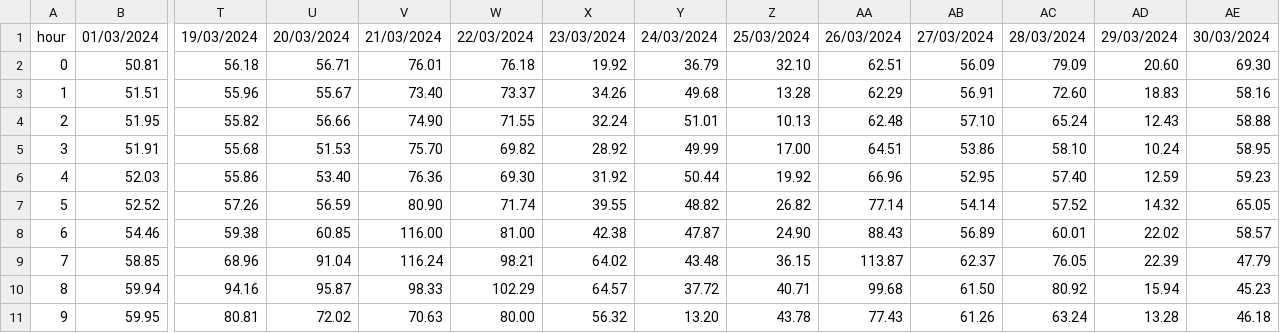
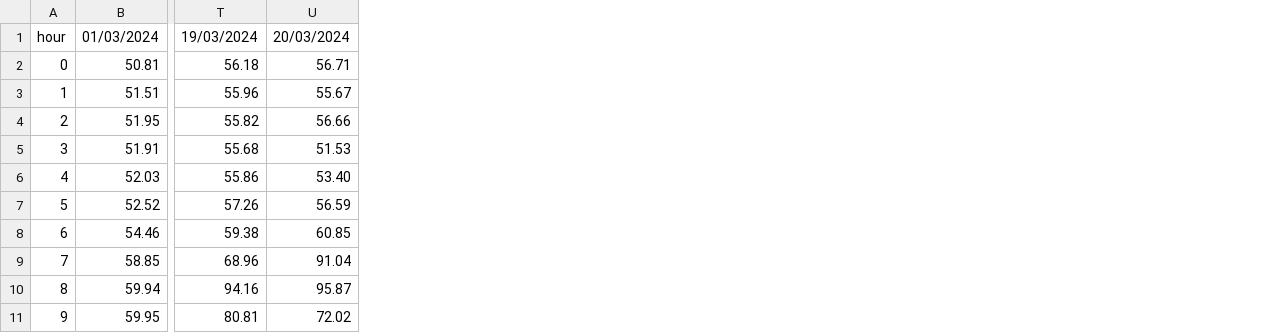
Before and after one commit to SarcasticMatrix/price-taker-perspective, a CSV file: inputs/price_scenarios.csv, drawn as a sheet; only a part is shown, gaps mark what is left out; the diff names each change by its address in the sheet, - before the commit and + after, or states it on an @@ line.

Commit message:
scenario generators

```diff
--- a/inputs/price_scenarios.csv
+++ b/inputs/price_scenarios.csv
-column V, rows 1-11: 21/03/2024 | 76.01 | 73.40 | 74.90 | 75.70 | 76.36 | 80.90 | 116.00 | 116.24 | 98.33 | 70.63
-column W, rows 1-11: 22/03/2024 | 76.18 | 73.37 | 71.55 | 69.82 | 69.30 | 71.74 | 81.00 | 98.21 | 102.29 | 80.00
-column X, rows 1-11: 23/03/2024 | 19.92 | 34.26 | 32.24 | 28.92 | 31.92 | 39.55 | 42.38 | 64.02 | 64.57 | 56.32
-column Y, rows 1-11: 24/03/2024 | 36.79 | 49.68 | 51.01 | 49.99 | 50.44 | 48.82 | 47.87 | 43.48 | 37.72 | 13.20
-column Z, rows 1-11: 25/03/2024 | 32.10 | 13.28 | 10.13 | 17.00 | 19.92 | 26.82 | 24.90 | 36.15 | 40.71 | 43.78
-column AA, rows 1-11: 26/03/2024 | 62.51 | 62.29 | 62.48 | 64.51 | 66.96 | 77.14 | 88.43 | 113.87 | 99.68 | 77.43
-column AB, rows 1-11: 27/03/2024 | 56.09 | 56.91 | 57.10 | 53.86 | 52.95 | 54.14 | 56.89 | 62.37 | 61.50 | 61.26
-column AC, rows 1-11: 28/03/2024 | 79.09 | 72.60 | 65.24 | 58.10 | 57.40 | 57.52 | 60.01 | 76.05 | 80.92 | 63.24
-column AD, rows 1-11: 29/03/2024 | 20.60 | 18.83 | 12.43 | 10.24 | 12.59 | 14.32 | 22.02 | 22.39 | 15.94 | 13.28
-column AE, rows 1-11: 30/03/2024 | 69.30 | 58.16 | 58.88 | 58.95 | 59.23 | 65.05 | 58.57 | 47.79 | 45.23 | 46.18
```
Also changed, not shown: 8 other files.
